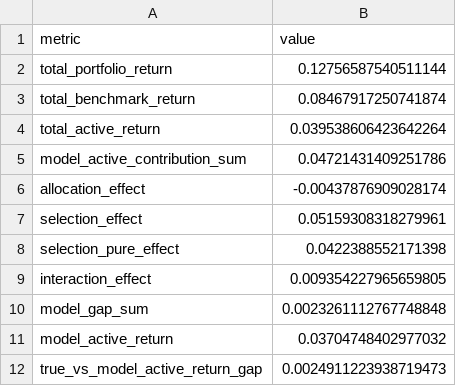
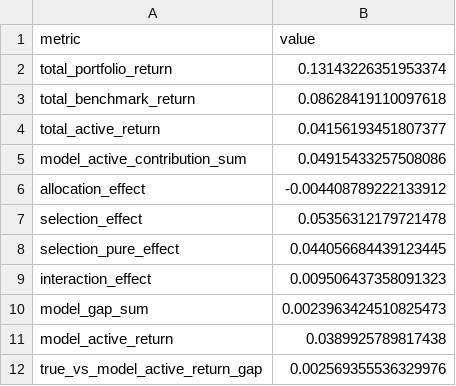
Before and after one commit to andypei1/imaport, a CSV file: outputs/attribution_summary.csv, drawn as a sheet.

```diff
--- a/outputs/attribution_summary.csv
+++ b/outputs/attribution_summary.csv
@@ -1,12 +1,12 @@
 metric,value
-total_portfolio_return,0.12756587540511144
-total_benchmark_return,0.08467917250741874
-total_active_return,0.039538606423642264
-model_active_contribution_sum,0.04721431409251786
-allocation_effect,-0.00437876909028174
-selection_effect,0.05159308318279961
-selection_pure_effect,0.0422388552171398
-interaction_effect,0.009354227965659805
-model_gap_sum,0.0023261112767748848
-model_active_return,0.03704748402977032
-true_vs_model_active_return_gap,0.0024911223938719473
+total_portfolio_return,0.13143226351953374
+total_benchmark_return,0.08628419110097618
+total_active_return,0.04156193451807377
+model_active_contribution_sum,0.04915433257508086
+allocation_effect,-0.004408789222133912
+selection_effect,0.05356312179721478
+selection_pure_effect,0.044056684439123445
+interaction_effect,0.009506437358091323
+model_gap_sum,0.0023963424510825473
+model_active_return,0.0389925789817438
+true_vs_model_active_return_gap,0.002569355536329976
```
Also changed, not shown: outputs/attribution_by_sector.csv, outputs/attribution_by_security.csv, 7 other files.
